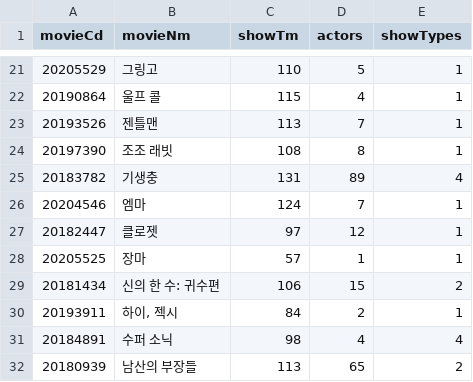
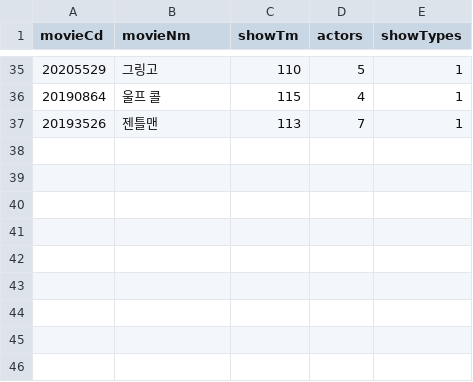
Before and after one commit to yjh8806/python2020, a CSV file: Mat_Plotlib/cine.csv, drawn as a sheet; only a part is shown, gaps mark what is left out; the diff covers the shown part only.

```diff
--- a/Mat_Plotlib/cine.csv
+++ b/Mat_Plotlib/cine.csv
@@ -23,10 +37 @@ movieCd,movieNm,showTm,actors,showTypes
 20193526,젠틀맨,113,7,1
-20197390,조조 래빗,108,8,1
-20183782,기생충,131,89,4
-20204546,엠마,124,7,1
-20182447,클로젯,97,12,1
-20205525,장마,57,1,1
-20181434,신의 한 수: 귀수편,106,15,2
-20193911,"하이, 젝시",84,2,1
-20184891,수퍼 소닉,98,4,4
-20180939,남산의 부장들,113,65,2
```
Also changed, not shown: 14 added rows and 3 moved rows elsewhere in this file, Mat_Plotlib/cinebox.csv, 12 other files.
